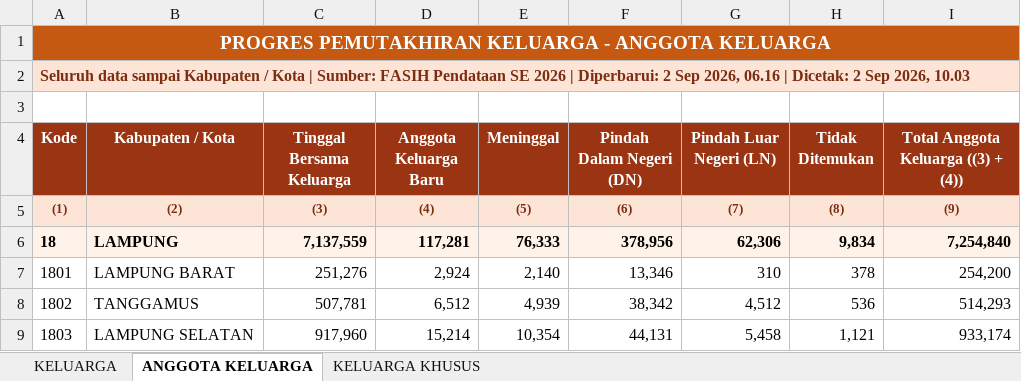
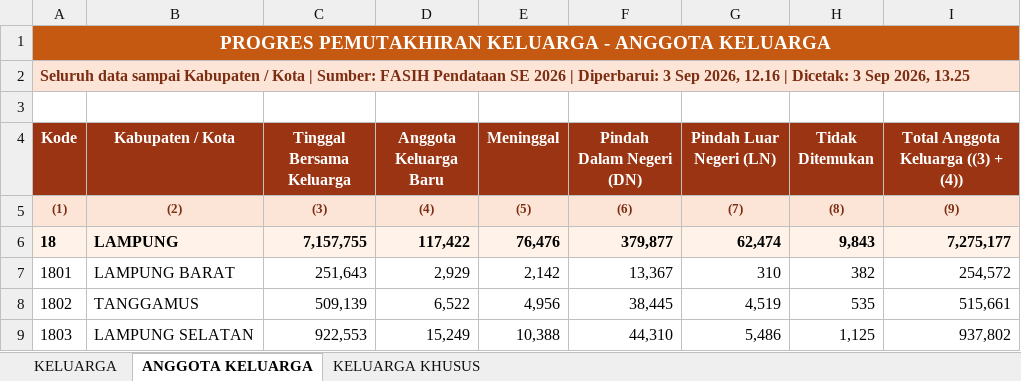
Before and after one commit to stathub1800/SE2026, an Excel workbook: data/Export_Progres_Pemutakhiran_Keluarga_Kabupaten_Kota.xlsx, sheet ANGGOTA KELUARGA, drawn as a sheet; only a part is shown; values as stored, in another font and other column widths than the file's, no borders; the diff covers the shown part only; the diff names each change by its address in the sheet, - before the commit and + after, or states it on an @@ line.

```diff
--- a/data/Export_Progres_Pemutakhiran_Keluarga_Kabupaten_Kota.xlsx (sheet ANGGOTA KELUARGA)
+++ b/data/Export_Progres_Pemutakhiran_Keluarga_Kabupaten_Kota.xlsx (sheet ANGGOTA KELUARGA)
-A2 (Kode): …| Diperbarui: 2 Sep 2026, 06.16 | Dicetak: 2 Sep 2026, 10.03
+A2 (Kode): …| Diperbarui: 3 Sep 2026, 12.16 | Dicetak: 3 Sep 2026, 13.25
-C6 (Tinggal Bersama Keluarga): 7,137,559
+C6 (Tinggal Bersama Keluarga): 7,157,755
-D6 (Anggota Keluarga Baru): 117,281
+D6 (Anggota Keluarga Baru): 117,422
-E6 (Meninggal): 76,333
+E6 (Meninggal): 76,476
-F6 (Pindah Dalam Negeri (DN)): 378,956
+F6 (Pindah Dalam Negeri (DN)): 379,877
-G6 (Pindah Luar Negeri (LN)): 62,306
+G6 (Pindah Luar Negeri (LN)): 62,474
-H6 (Tidak Ditemukan): 9,834
+H6 (Tidak Ditemukan): 9,843
-I6: 7,254,840
+I6: 7,275,177
-C7 (Tinggal Bersama Keluarga): 251,276
+C7 (Tinggal Bersama Keluarga): 251,643
-D7 (Anggota Keluarga Baru): 2,924
+D7 (Anggota Keluarga Baru): 2,929
-E7 (Meninggal): 2,140
+E7 (Meninggal): 2,142
-F7 (Pindah Dalam Negeri (DN)): 13,346
+F7 (Pindah Dalam Negeri (DN)): 13,367
-H7 (Tidak Ditemukan): 378
+H7 (Tidak Ditemukan): 382
-I7: 254,200
+I7: 254,572
-C8 (Tinggal Bersama Keluarga): 507,781
+C8 (Tinggal Bersama Keluarga): 509,139
-D8 (Anggota Keluarga Baru): 6,512
+D8 (Anggota Keluarga Baru): 6,522
-E8 (Meninggal): 4,939
+E8 (Meninggal): 4,956
-F8 (Pindah Dalam Negeri (DN)): 38,342
+F8 (Pindah Dalam Negeri (DN)): 38,445
-G8 (Pindah Luar Negeri (LN)): 4,512
+G8 (Pindah Luar Negeri (LN)): 4,519
-H8 (Tidak Ditemukan): 536
+H8 (Tidak Ditemukan): 535
-I8: 514,293
+I8: 515,661
-C9 (Tinggal Bersama Keluarga): 917,960
+C9 (Tinggal Bersama Keluarga): 922,553
-D9 (Anggota Keluarga Baru): 15,214
+D9 (Anggota Keluarga Baru): 15,249
-E9 (Meninggal): 10,354
+E9 (Meninggal): 10,388
-F9 (Pindah Dalam Negeri (DN)): 44,131
+F9 (Pindah Dalam Negeri (DN)): 44,310
-G9 (Pindah Luar Negeri (LN)): 5,458
+G9 (Pindah Luar Negeri (LN)): 5,486
-H9 (Tidak Ditemukan): 1,121
+H9 (Tidak Ditemukan): 1,125
-I9: 933,174
+I9: 937,802
```
Also changed, not shown: 1 added row, 1 removed row and 67 edited cells elsewhere in this sheet, sheet KELUARGA, sheet KELUARGA KHUSUS, data/20260823_125259_Radar_Anomali_Usaha_Anomali_1_Anomali_2_Anomali_3_Anomali_4_Anomali_5_Anomali_6_Anomali_7_Anomali_8_Kabupaten_Kota.xlsx, data/20260823_125317_Radar_Anomali_Keluarga_Anomali_1_Anomali_2_Anomali_3_Anomali_4_Anomali_5_Anomali_6_Anomali_7_Kabupaten_Kota.xlsx, 3 other files.
